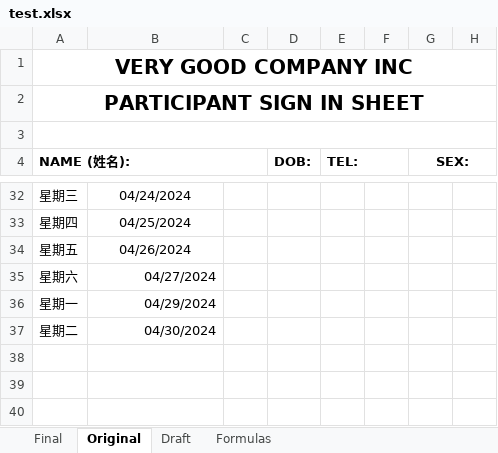
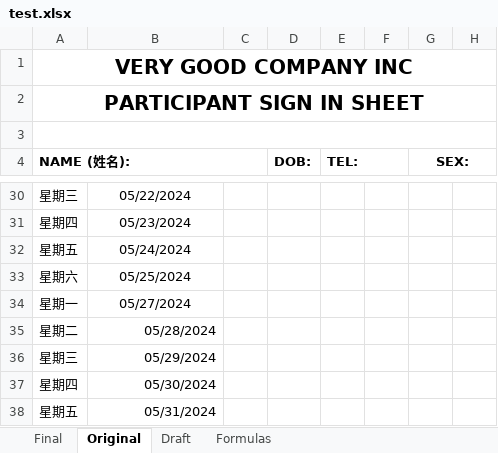
Before and after one commit to johnnyj2608/TimeSheet, an Excel workbook: test.xlsx, sheet Original, drawn as a sheet; only a part is shown, gaps mark what is left out; values as stored, in another font and other column widths than the file's, no borders; conditional formats not drawn; addresses are those after the commit; the diff covers the shown part only; the diff names each change by its address in the sheet, - before the commit and + after, or states it on an @@ line.

```diff
--- a/test.xlsx (sheet Original)
+++ b/test.xlsx (sheet Original)
-B30: 04/24/2024
+B30: 05/22/2024
-B31: 04/25/2024
+B31: 05/23/2024
-B32: 04/26/2024
+B32: 05/24/2024
-B33: 04/27/2024
+B33: 05/25/2024
-B33:B34 alignment: right
+B33:B34 alignment: center
-B34: 04/29/2024
+B34: 05/27/2024
-B35: 04/30/2024
+B35: 05/28/2024
+row 36: 星期三 | 05/29/2024
+row 37: 星期四 | 05/30/2024
+row 38: 星期五 | 05/31/2024
```
Also changed, not shown: 2 removed rows, 19 edited cells and cell formats elsewhere in this sheet, sheet Formulas, sheet Draft, sheet Final, formulas that keep their value, 2 other files.
